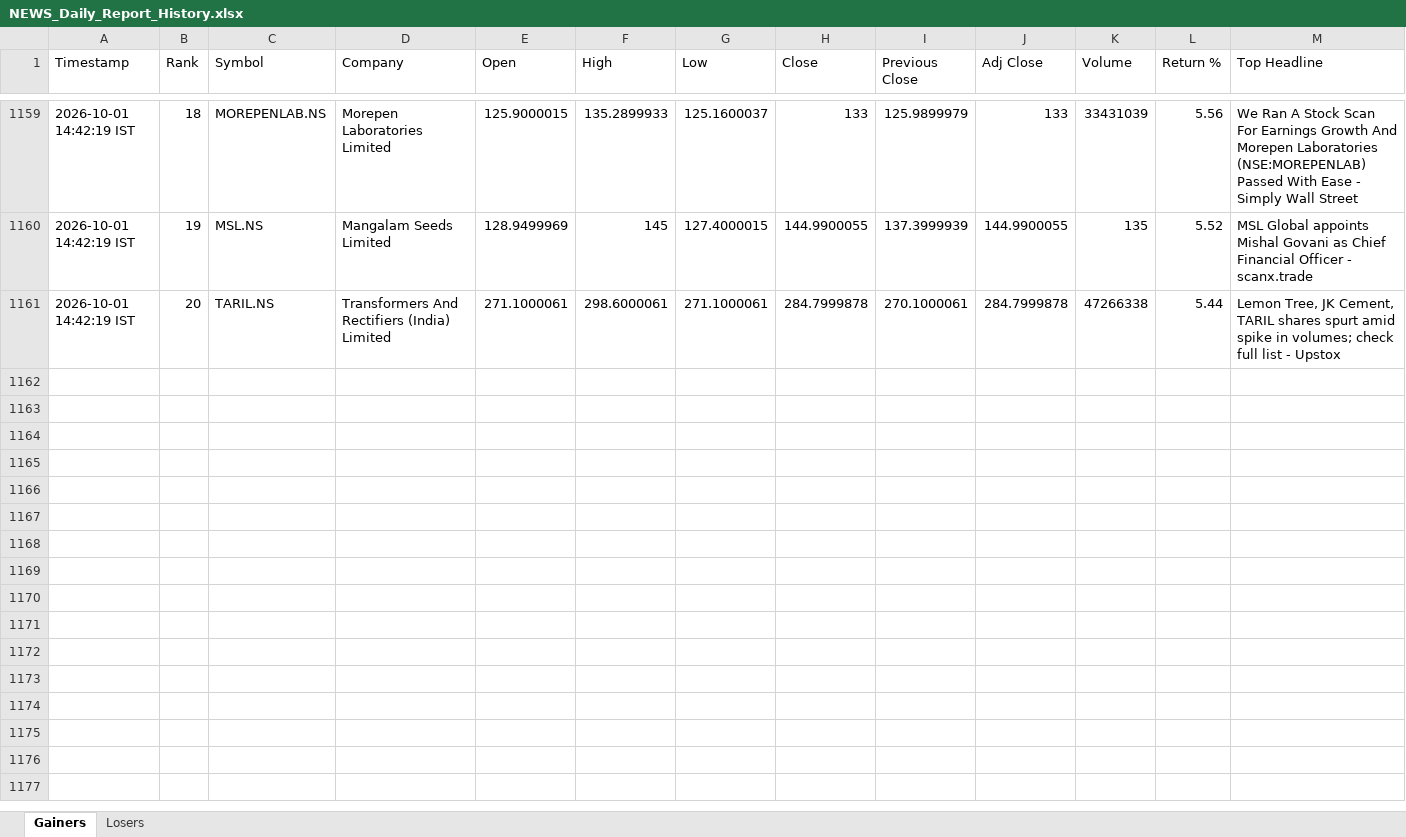
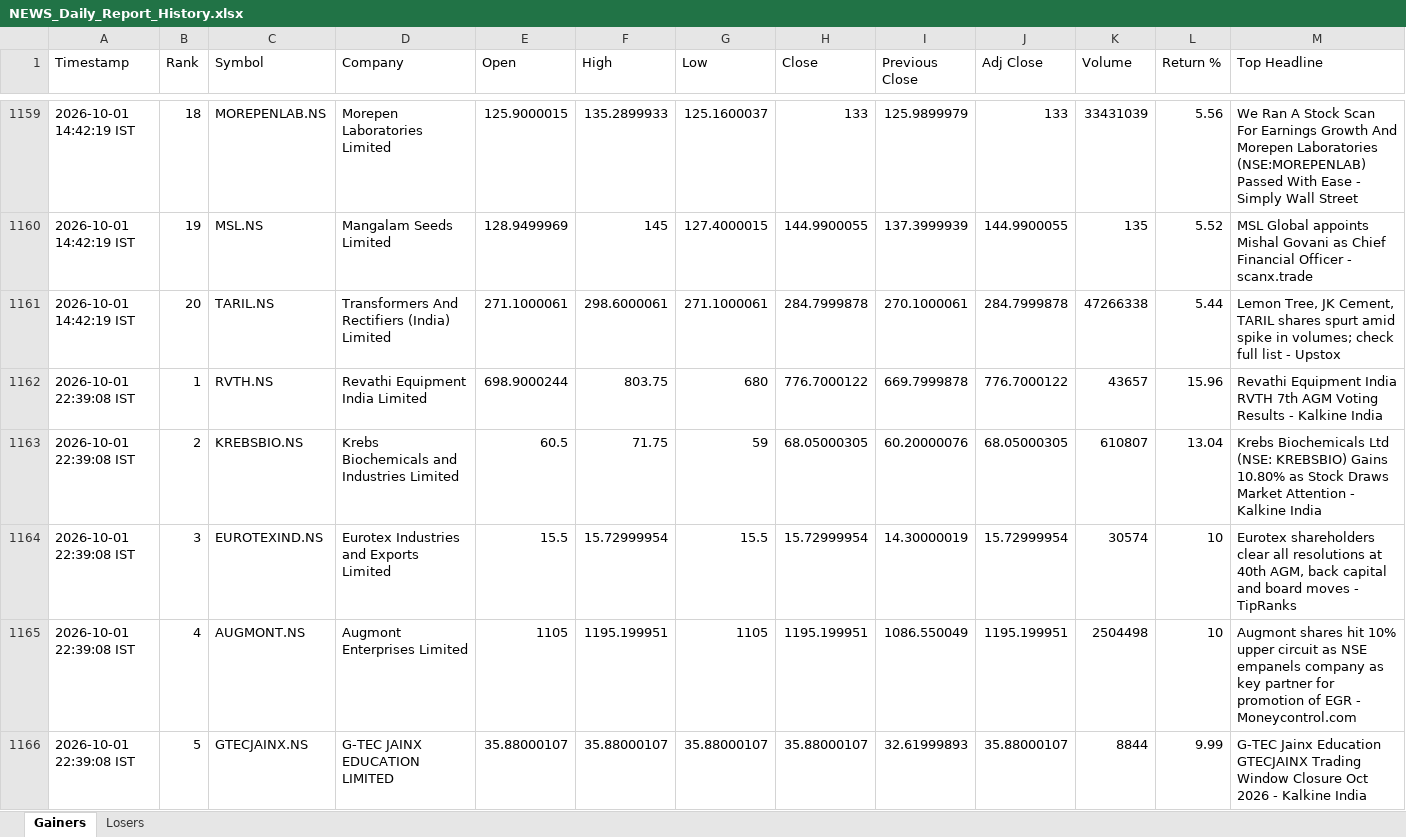
Before and after one commit to PavanSaiNekkala/News_Dividend_Fetcher, an Excel workbook: NEWS_Daily_Report/output/history/NEWS_Daily_Report_History.xlsx, sheet Gainers, drawn as a sheet; only a part is shown, gaps mark what is left out; values as stored, in another font and other column widths than the file's, no borders; rows hold the shown columns only; the diff covers the shown part only; the diff names each change by its address in the sheet, - before the commit and + after, or states it on an @@ line.

```diff
--- a/NEWS_Daily_Report/output/history/NEWS_Daily_Report_History.xlsx (sheet Gainers)
+++ b/NEWS_Daily_Report/output/history/NEWS_Daily_Report_History.xlsx (sheet Gainers)
+row 1162: 2026-10-01 22:39:08 IST | 1 | RVTH.NS | Revathi Equipment India Limited | 698.9000244 | 803.75 | 680 | 776.7000122 | 669.7999878 | 776.7000122 | 43657 | 15.96 | Revathi Equipment India RVTH 7th AGM Voting Results - Kalkine India
+row 1163: 2026-10-01 22:39:08 IST | 2 | KREBSBIO.NS | Krebs Biochemicals and Industries Limited | 60.5 | 71.75 | 59 | 68.05000305 | 60.20000076 | 68.05000305 | 610807 | 13.04 | Krebs Biochemicals Ltd (NSE: KREBSBIO) Gains 10.80% as Stock Draws Market Attention - Kalkine India
+row 1164: 2026-10-01 22:39:08 IST | 3 | EUROTEXIND.NS | Eurotex Industries and Exports Limited | 15.5 | 15.72999954 | 15.5 | 15.72999954 | 14.30000019 | 15.72999954 | 30574 | 10 | Eurotex shareholders clear all resolutions at 40th AGM, back capital and board moves - TipRanks
+row 1165: 2026-10-01 22:39:08 IST | 4 | AUGMONT.NS | Augmont Enterprises Limited | 1105 | 1195.199951 | 1105 | 1195.199951 | 1086.550049 | 1195.199951 | 2504498 | 10 | Augmont shares hit 10% upper circuit as NSE empanels company as key partner for promotion of EGR - Moneycontrol.com
+row 1166: 2026-10-01 22:39:08 IST | 5 | GTECJAINX.NS | G-TEC JAINX EDUCATION LIMITED | 35.88000107 | 35.88000107 | 35.88000107 | 35.88000107 | 32.61999893 | 35.88000107 | 8844 | 9.99 | G-TEC Jainx Education GTECJAINX Trading Window Closure Oct 2026 - Kalkine India
```
Also changed, not shown: 15 added rows elsewhere in this sheet, sheet Losers, NEWS_Daily_Report/output/latest/NEWS_Daily_Report.xlsx.
